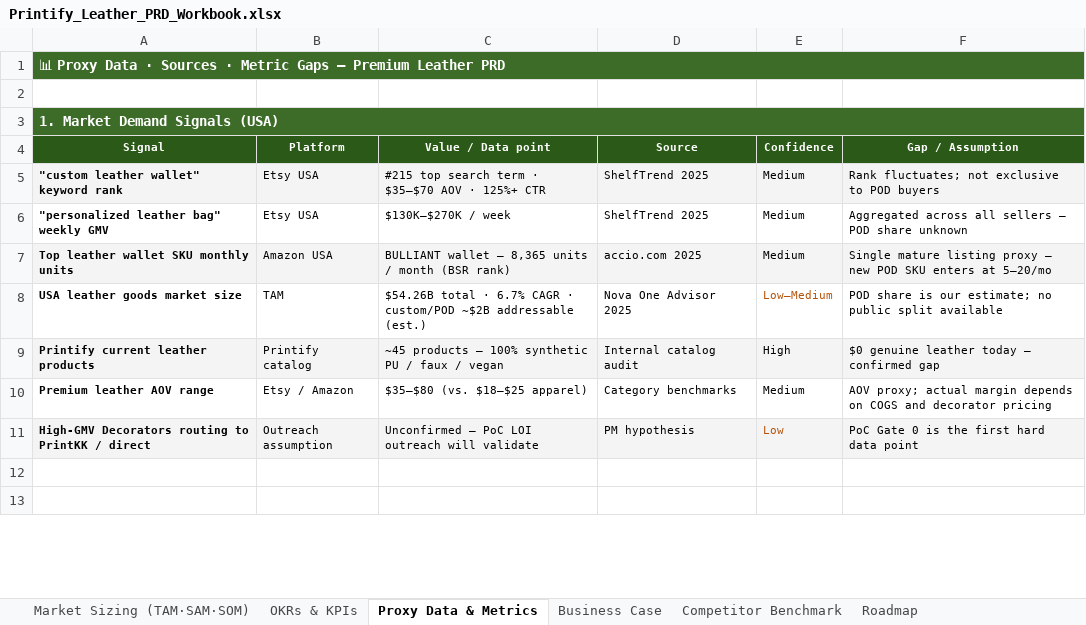
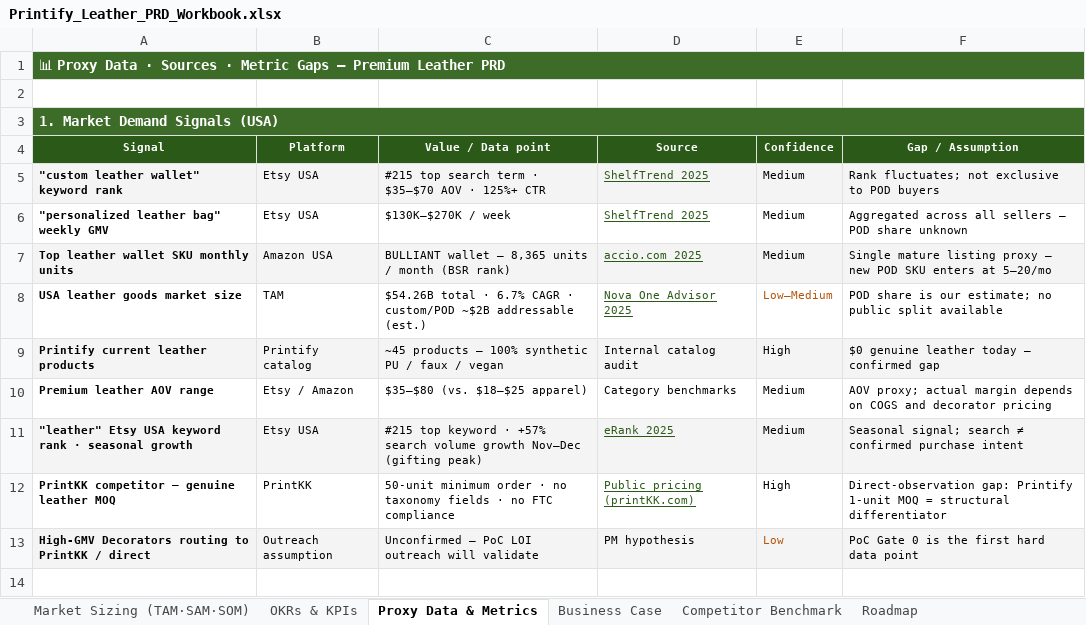
Before and after one commit to elenacastan-maker/fyul-pm-interview-prep, an Excel workbook: output/Printify_Leather_PRD_Workbook.xlsx, sheet Proxy Data & Metrics, drawn as a sheet; only a part is shown; the shorter side is filled out with more unchanged rows; values as stored, in another font and other column widths than the file's, no borders; charts and pictures not drawn; the diff names each change by its address in the sheet, - before the commit and + after, or states it on an @@ line.

```diff
--- a/output/Printify_Leather_PRD_Workbook.xlsx (sheet Proxy Data & Metrics)
+++ b/output/Printify_Leather_PRD_Workbook.xlsx (sheet Proxy Data & Metrics)
@@ D5:D8 underline: off → on, text colour: black → #2B5A18 @@
+row 11: "leather" Etsy USA keyword rank · seasonal growth | Etsy USA | #215 top keyword · +57% search volume growth Nov–Dec (gifting peak) | eRank 2025 | Medium | Seasonal signal; search ≠ confirmed purchase intent
+row 12: PrintKK competitor — genuine leather MOQ | PrintKK | 50-unit minimum order · no taxonomy fields · no FTC compliance | Public pricing (printKK.com) | High | Direct-observation gap: Printify 1-unit MOQ = structural differentiator
```
Also changed, not shown: charts or pictures, output/finals/Printify_Leather_PRD_Workbook.xlsx.
